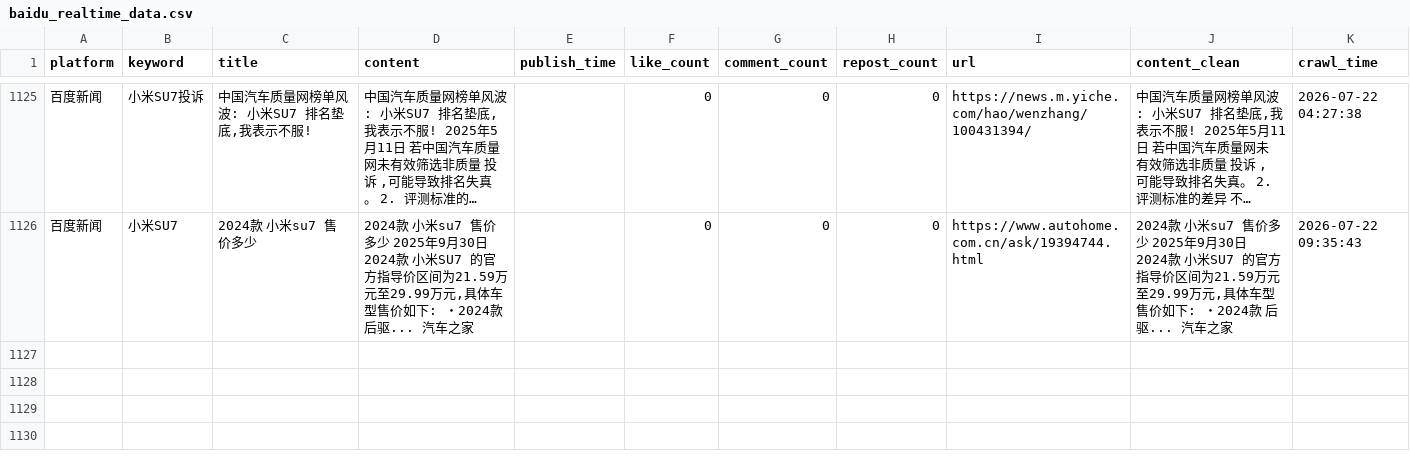
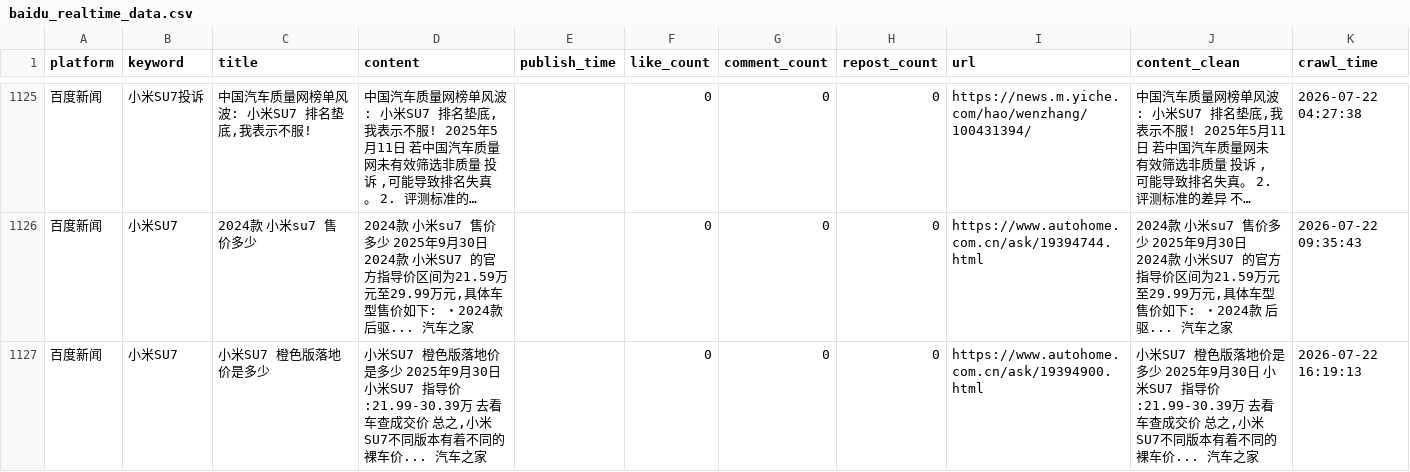
Before and after one commit to falaowang328-ux/xiaomi-opinion-system, a CSV file: data/baidu_realtime_data.csv, drawn as a sheet; only a part is shown, gaps mark what is left out; long unchanged cells end in ….

```diff
--- a/data/baidu_realtime_data.csv
+++ b/data/baidu_realtime_data.csv
@@ -1126 +1126,2 @@
 百度新闻,小米SU7,2024款 小米su7 售价多少,"2024款 小米su7 售价多少 2025年9月30日 2024款 小米SU7 的官方指导价区间为21.59万元至29.99万元,具体车型售价如下: ・2024款 后驱... 汽车之家",,0,0,0,https://www.autohome.com.cn/ask/19394744.html,"2024款 小米su7 售价多少 2025年9月30日 2024款 小米SU7 的官方指导价区间为21.59万元至29.99万元,具体车型售价如下: ・2024款 后驱... 汽车之家",2026-07-22 09:35:43
+百度新闻,小米SU7,小米SU7 橙色版落地价是多少,"小米SU7 橙色版落地价是多少 2025年9月30日 小米SU7 指导价:21.99-30.39万 去看车查成交价 总之,小米SU7不同版本有着不同的裸车价... 汽车之家",,0,0,0,https://www.autohome.com.cn/ask/19394900.html,"小米SU7 橙色版落地价是多少 2025年9月30日 小米SU7 指导价:21.99-30.39万 去看车查成交价 总之,小米SU7不同版本有着不同的裸车价... 汽车之家",2026-07-22 16:19:13
```
Also changed, not shown: 2 other files.
